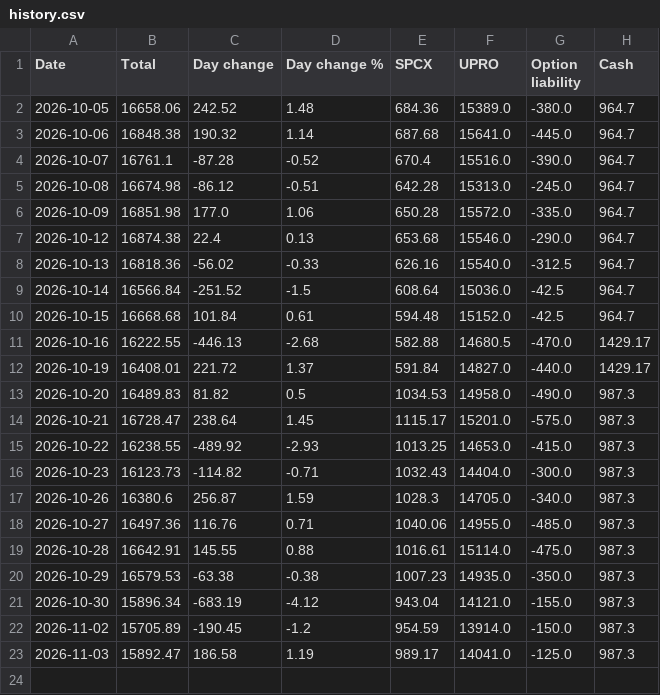
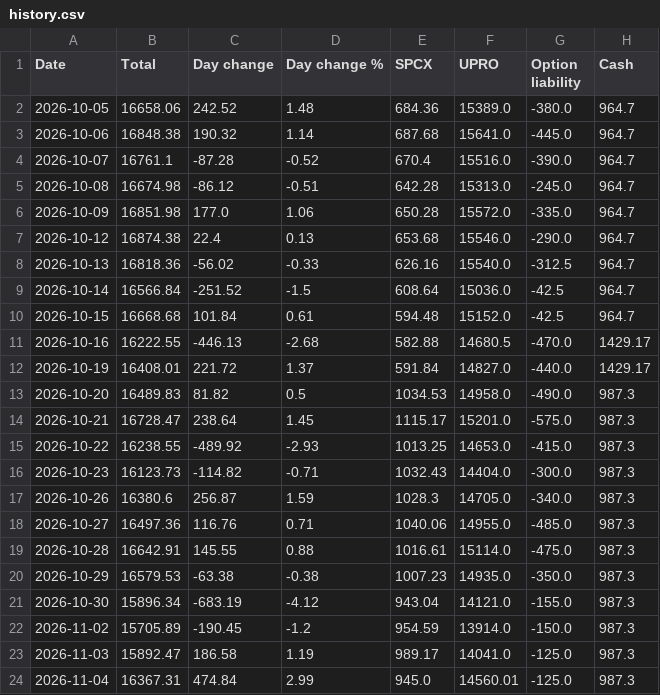
Before and after one commit to AT4Engineer/pq-22e56fd9, a CSV file: data/history.csv, drawn as a sheet; the diff names each change by its address in the sheet, - before the commit and + after, or states it on an @@ line.

```diff
--- a/data/history.csv
+++ b/data/history.csv
+row 24: 2026-11-04 | 16367.31 | 474.84 | 2.99 | 945.0 | 14560.01 | -125.0 | 987.3
```
Also changed, not shown: data/current.csv, data/roll.csv, 13 other files.
